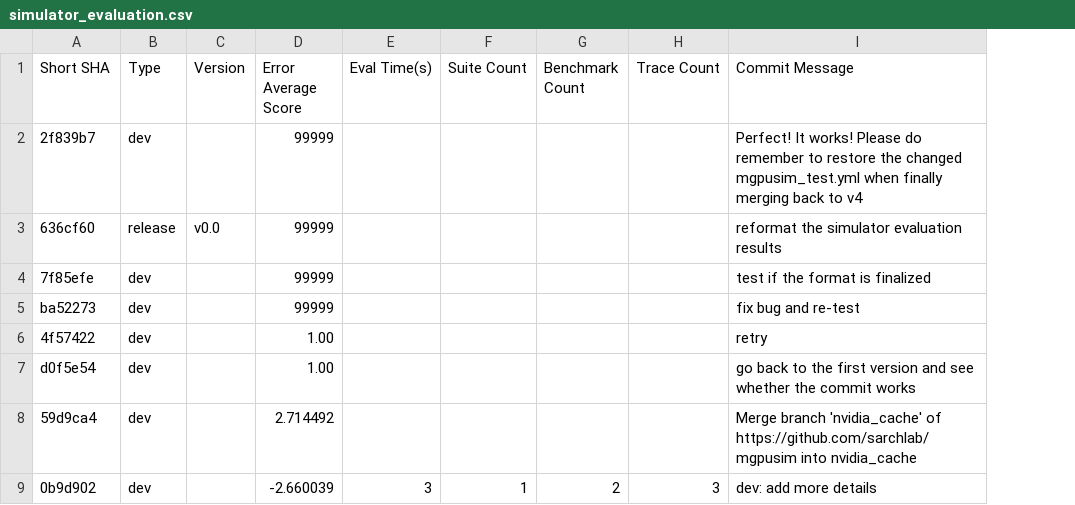
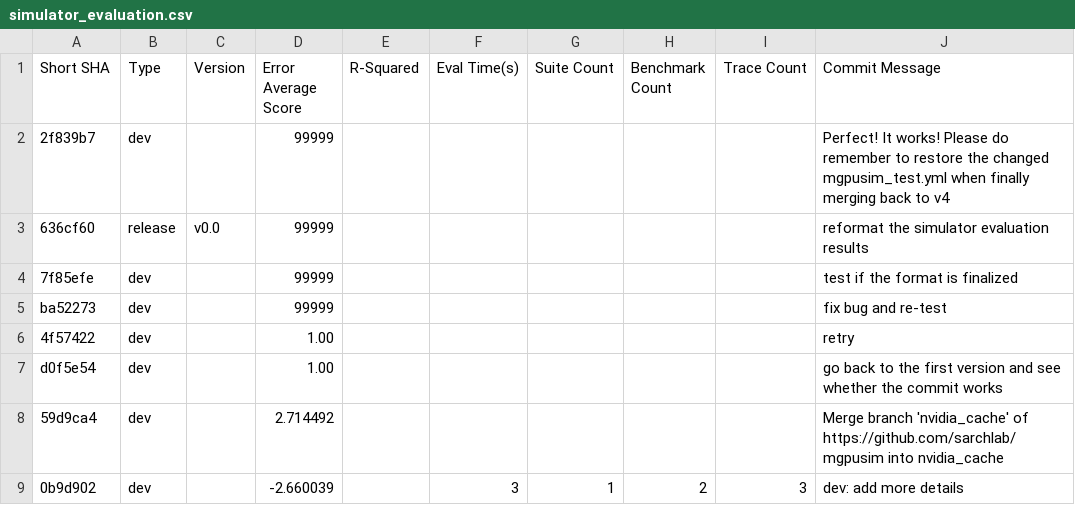
Before and after one commit to sarchlab/mgpusim, a CSV file: nvidia/eval/simulator_evaluation.csv, drawn as a sheet; only a part is shown; the diff names each change by its address in the sheet, - before the commit and + after, or states it on an @@ line.

```diff
--- a/nvidia/eval/simulator_evaluation.csv
+++ b/nvidia/eval/simulator_evaluation.csv
+column E (R-Squared), empty
```
Also changed, not shown: 6 other files.
